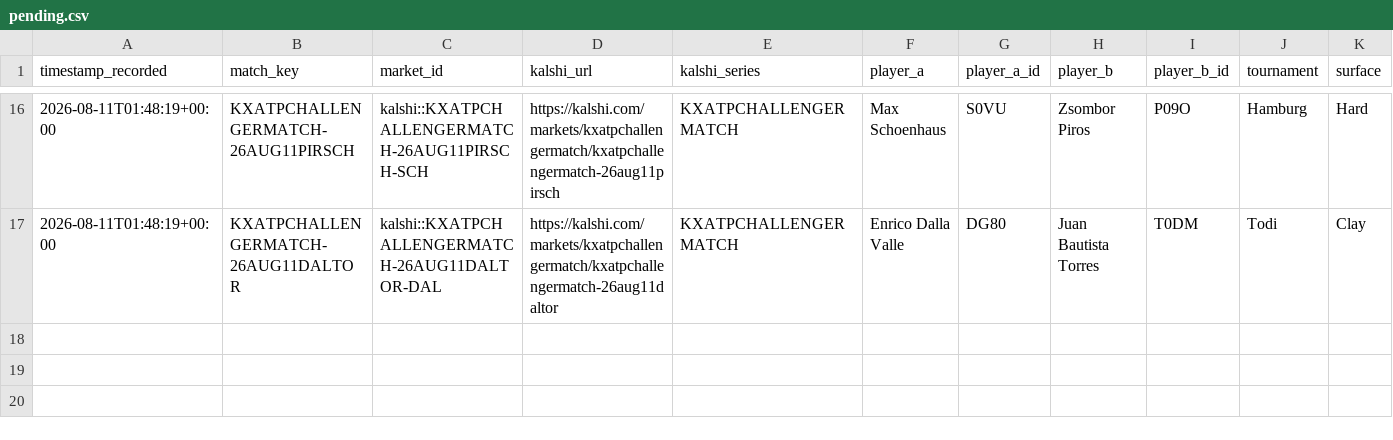
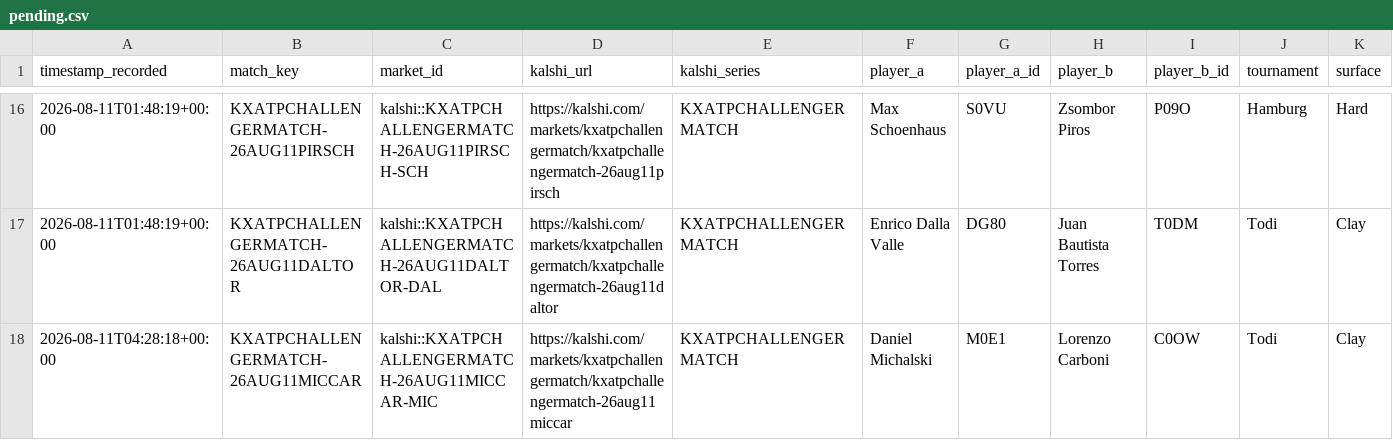
Before and after one commit to TKM6403/tennis-prediction-market, a CSV file: data/paper_trades/pending.csv, drawn as a sheet; only a part is shown, gaps mark what is left out; rows hold the shown columns only; the diff names each change by its address in the sheet, - before the commit and + after, or states it on an @@ line.

Commit message:
auto(paper-trader): 2026-08-11T04:29:33Z scan/settle

```diff
--- a/data/paper_trades/pending.csv
+++ b/data/paper_trades/pending.csv
+row 18: 2026-08-11T04:28:18+00:00 | KXATPCHALLENGERMATCH-26AUG11MICCAR | kalshi::KXATPCHALLENGERMATCH-26AUG11MICCAR-MIC | https://kalshi.com/markets/kxatpchallengermatch/kxatpchallengermatch-26aug11miccar | KXATPCHALLENGERMATCH | Daniel Michalski | M0E1 | Lorenzo Carboni | C0OW | Todi | Clay
```
Also changed, not shown: 4 other files.
